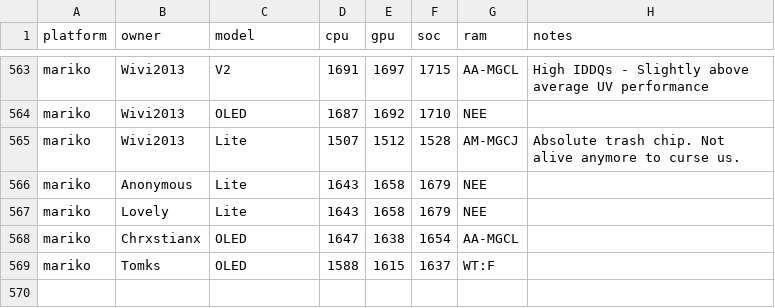
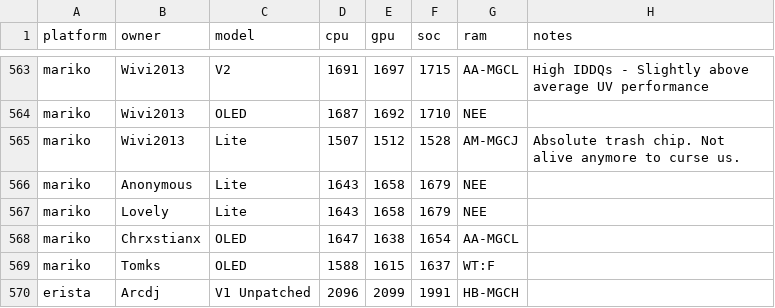
Before and after one commit to Horizon-OC/speedodb, a CSV file: data/entries.csv, drawn as a sheet; only a part is shown, gaps mark what is left out.

```diff
--- a/data/entries.csv
+++ b/data/entries.csv
@@ -569 +569,2 @@ mariko,Chrxstianx,OLED,1647,1638,1654,AA-MGCL,
 mariko,Tomks,OLED,1588,1615,1637,WT:F,
+erista,Arcdj,V1 Unpatched,2096,2099,1991,HB-MGCH,
```
Also changed, not shown: 1 other file.
